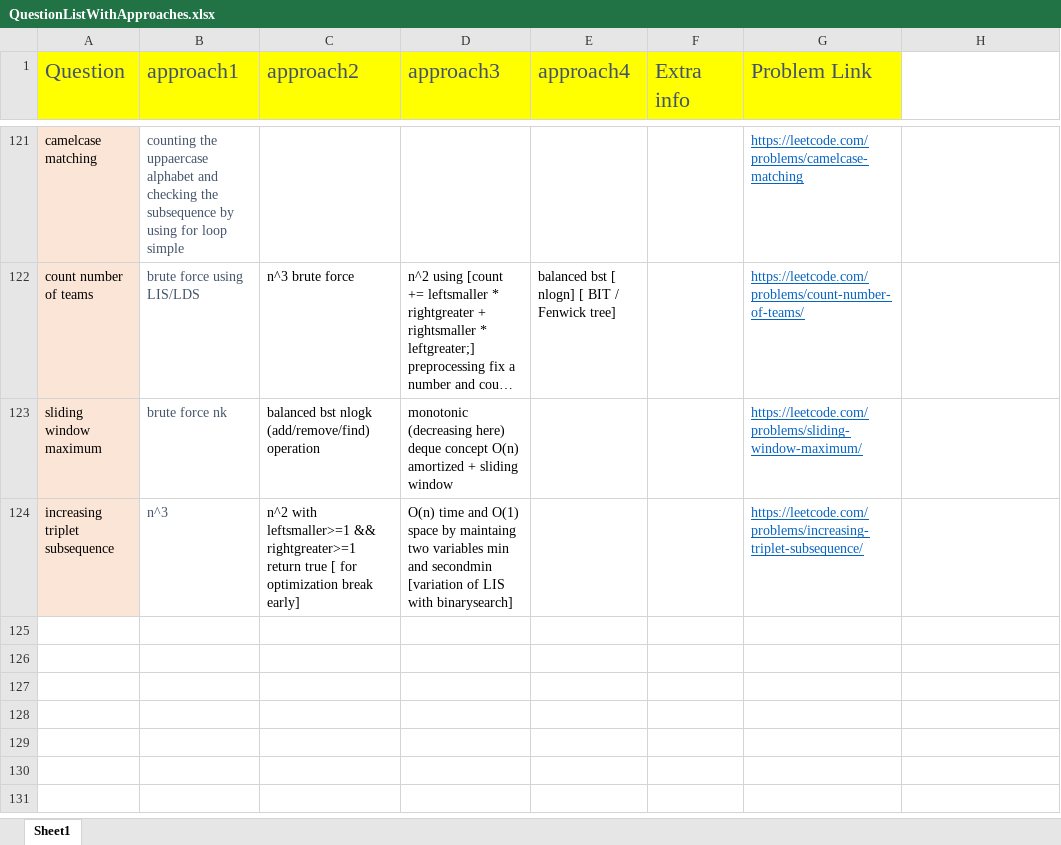
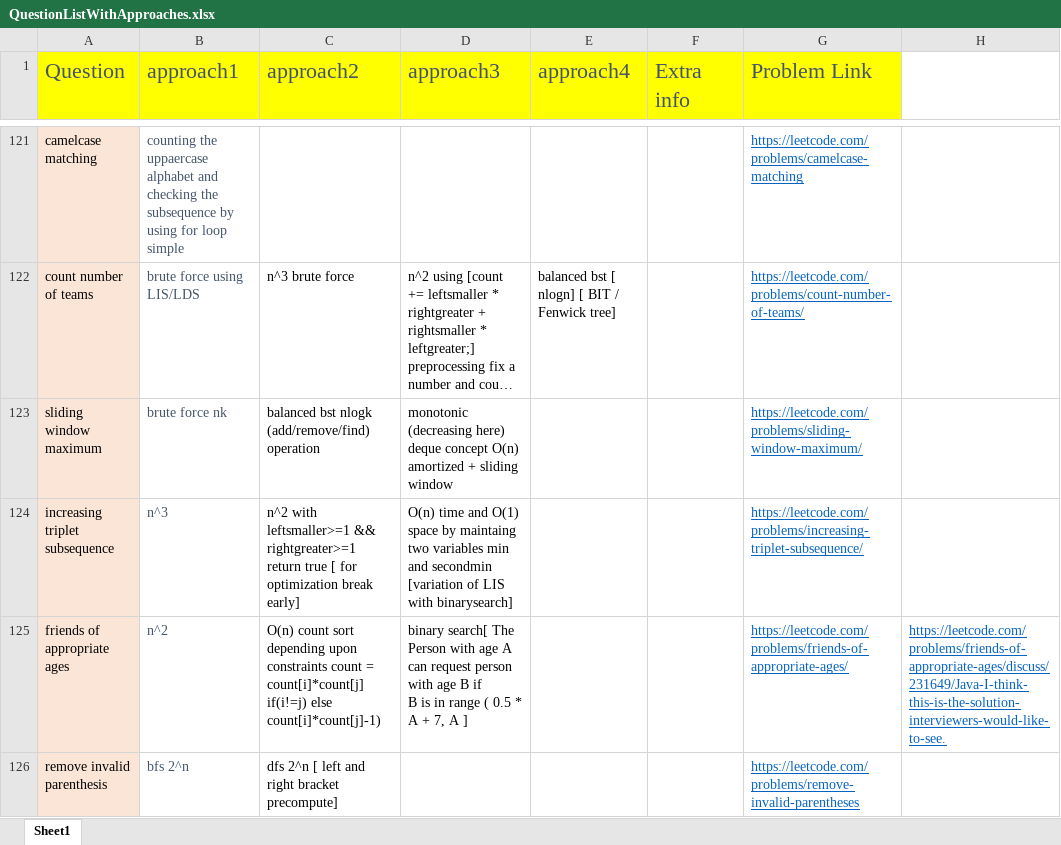
Before and after one commit to aksharkashyap/DSALGO, an Excel workbook: Applications/QuestionListWithApproaches.xlsx, sheet Sheet1, drawn as a sheet; only a part is shown, gaps mark what is left out; long unchanged cells end in …; values as stored, in another font and other column widths than the file's, no borders; ↵ is a line break in a cell; the diff names each change by its address in the sheet, - before the commit and + after, or states it on an @@ line.

Commit message:
removeinvalidparen

```diff
--- a/Applications/QuestionListWithApproaches.xlsx (sheet Sheet1)
+++ b/Applications/QuestionListWithApproaches.xlsx (sheet Sheet1)
+row 125: friends of appropriate ages | n^2 | O(n) count sort depending upon constraints count = count[i]*count[j] if(i!=j) else count[i]*count[j]-1) | binary search[ The Person with age A can request person with age B if ↵ B is in range ( 0.5 * A + 7, A ] |  |  | https://leetcode.com/problems/friends-of-appropriate-ages/ | https://leetcode.com/problems/friends-of-appropriate-ages/discuss/231649/Java-I-think-this-is-the-solution-interviewers-would-like-to-see.
+row 126: remove invalid parenthesis | bfs 2^n | dfs 2^n [ left and right bracket precompute] |  |  |  | https://leetcode.com/problems/remove-invalid-parentheses
```
Also changed, not shown: 3 other files.
